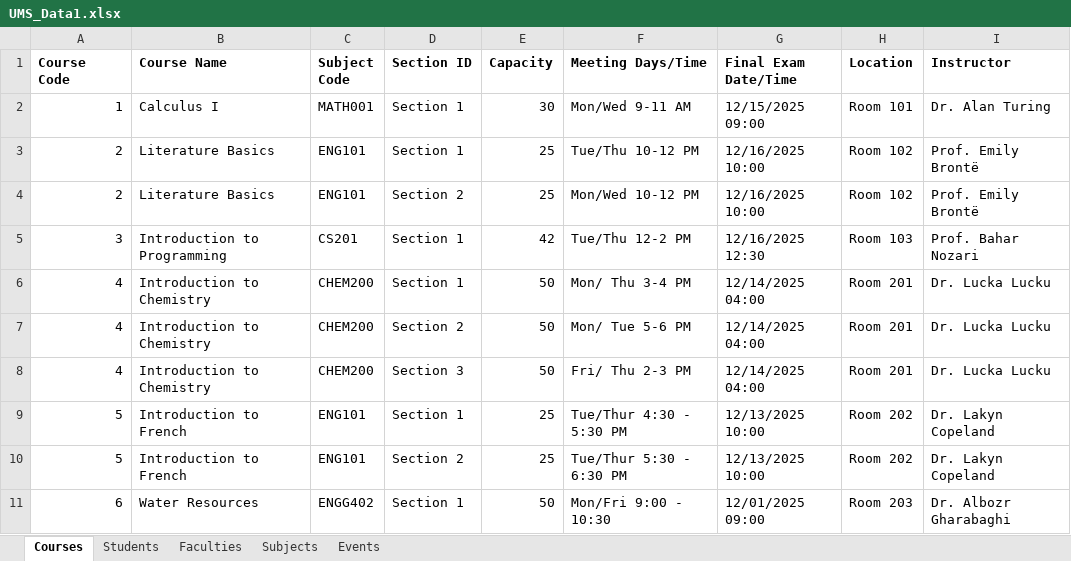
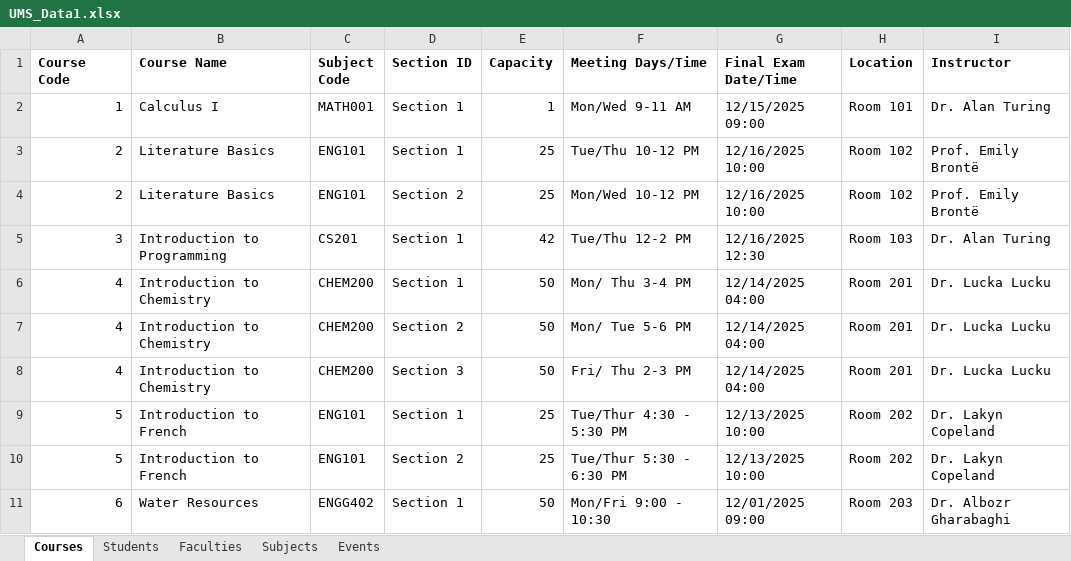
Before and after one commit to Chmunk-275/UniversityManagementApp, an Excel workbook: src/main/resources/UMS_Data1.xlsx, sheet Courses, drawn as a sheet; values as stored, in another font and other column widths than the file's, no borders; the diff names each change by its address in the sheet, - before the commit and + after, or states it on an @@ line.

```diff
--- a/src/main/resources/UMS_Data1.xlsx (sheet Courses)
+++ b/src/main/resources/UMS_Data1.xlsx (sheet Courses)
-E2 (Capacity): 30
+E2 (Capacity): 1
-I5 (Instructor): Prof. Bahar Nozari
+I5 (Instructor): Dr. Alan Turing
```
Also changed, not shown: sheet Students, sheet Faculties, sheet Events, 10 other files.
